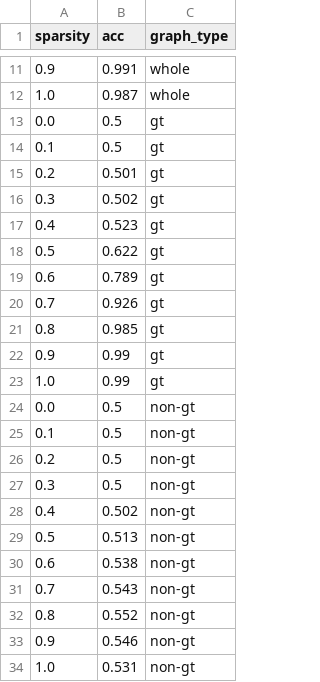
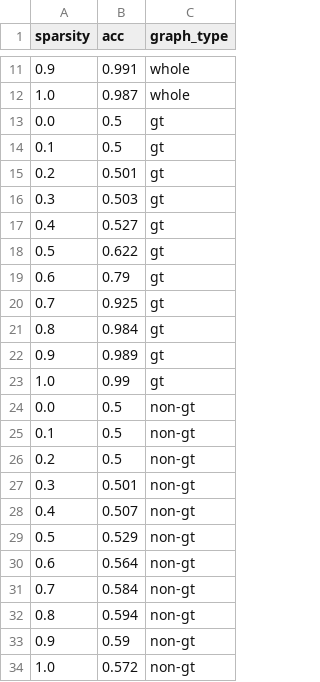
Before and after one commit to shalinkpatel/GCN_Integration, a CSV file: scripts/BI/pyro_model/experiments/tree/deg.csv, drawn as a sheet; only a part is shown, gaps mark what is left out.

Commit message:
updated deg.csv

```diff
--- a/scripts/BI/pyro_model/experiments/tree/deg.csv
+++ b/scripts/BI/pyro_model/experiments/tree/deg.csv
@@ -15,9 +15,9 @@ sparsity,acc,graph_type
 0.2,0.501,gt
-0.3,0.502,gt
-0.4,0.523,gt
+0.3,0.503,gt
+0.4,0.527,gt
 0.5,0.622,gt
-0.6,0.789,gt
-0.7,0.926,gt
-0.8,0.985,gt
-0.9,0.99,gt
+0.6,0.79,gt
+0.7,0.925,gt
+0.8,0.984,gt
+0.9,0.989,gt
 1.0,0.99,gt
@@ -26,9 +26,9 @@ sparsity,acc,graph_type
 0.2,0.5,non-gt
-0.3,0.5,non-gt
-0.4,0.502,non-gt
-0.5,0.513,non-gt
-0.6,0.538,non-gt
-0.7,0.543,non-gt
-0.8,0.552,non-gt
-0.9,0.546,non-gt
-1.0,0.531,non-gt
+0.3,0.501,non-gt
+0.4,0.507,non-gt
+0.5,0.529,non-gt
+0.6,0.564,non-gt
+0.7,0.584,non-gt
+0.8,0.594,non-gt
+0.9,0.59,non-gt
+1.0,0.572,non-gt
```
